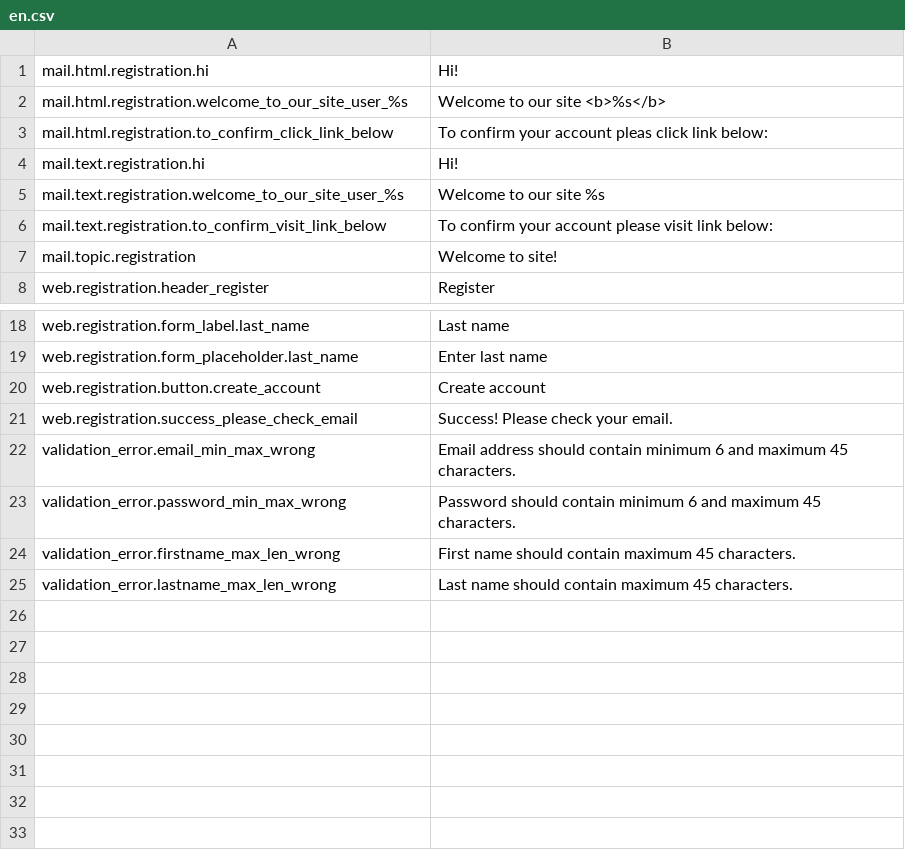
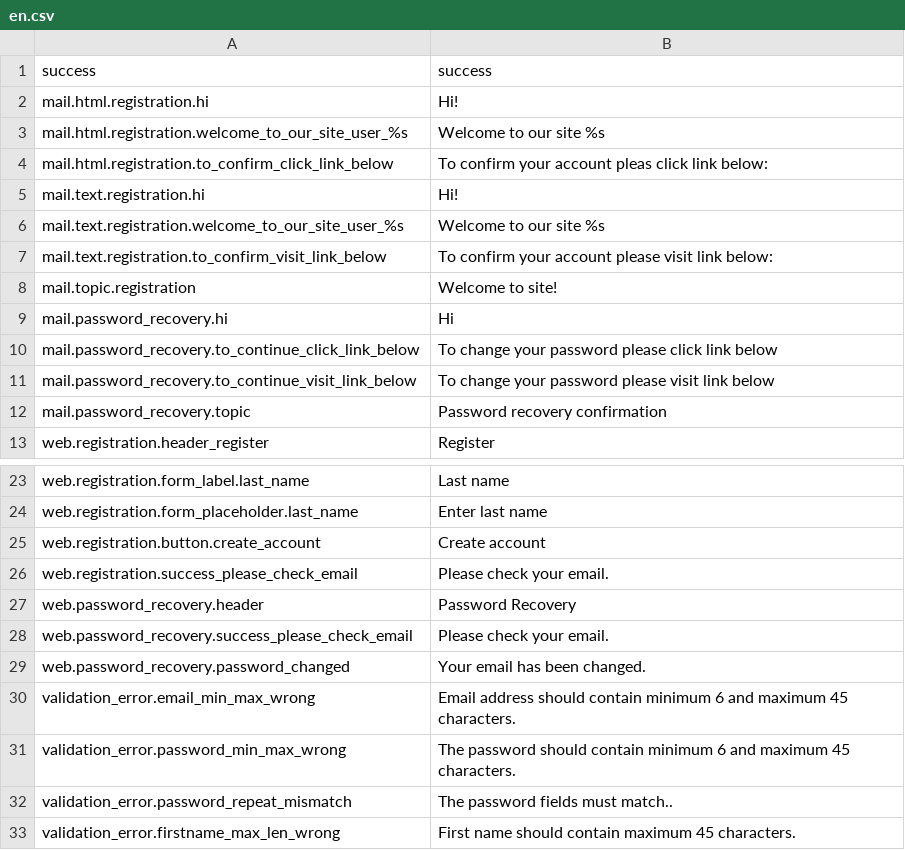
Before and after one commit to piotrkowalczuk/charon, a CSV file: data/i18n/en.csv, drawn as a sheet; only a part is shown, gaps mark what is left out; the shorter side is filled out with more unchanged rows.

Commit message:
password recovery feature for web

```diff
--- a/data/i18n/en.csv
+++ b/data/i18n/en.csv
@@ -1,3 +1,4 @@
+success, success
 mail.html.registration.hi,Hi!
-mail.html.registration.welcome_to_our_site_user_%s,Welcome to our site <b>%s</b>
+mail.html.registration.welcome_to_our_site_user_%s,Welcome to our site %s
 mail.html.registration.to_confirm_click_link_below,To confirm your account pleas click link below:
@@ -7,2 +8,6 @@ mail.text.registration.to_confirm_visit_link_below,To confirm your account pleas
 mail.topic.registration,Welcome to site!
+mail.password_recovery.hi,Hi
+mail.password_recovery.to_continue_click_link_below,To change your password please click link below
+mail.password_recovery.to_continue_visit_link_below,To change your password please visit link below
+mail.password_recovery.topic,Password recovery confirmation
 web.registration.header_register,Register
@@ -20,5 +25,9 @@ web.registration.form_placeholder.last_name, Enter last name
 web.registration.button.create_account,Create account
-web.registration.success_please_check_email,Success! Please check your email.
+web.registration.success_please_check_email,Please check your email.
+web.password_recovery.header,Password Recovery
+web.password_recovery.success_please_check_email,Please check your email.
+web.password_recovery.password_changed, Your email has been changed.
 validation_error.email_min_max_wrong,Email address should contain minimum 6 and maximum 45 characters.
-validation_error.password_min_max_wrong,Password should contain minimum 6 and maximum 45 characters.
+validation_error.password_min_max_wrong,The password should contain minimum 6 and maximum 45 characters.
+validation_error.password_repeat_mismatch,The password fields must match..
 validation_error.firstname_max_len_wrong,First name should contain maximum 45 characters.
```
Also changed, not shown: 38 other files.
